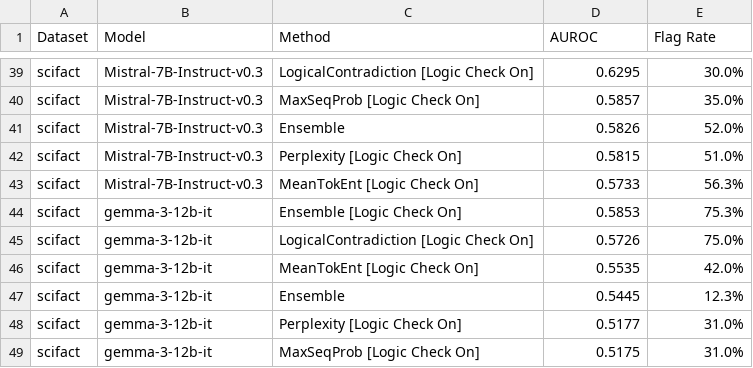
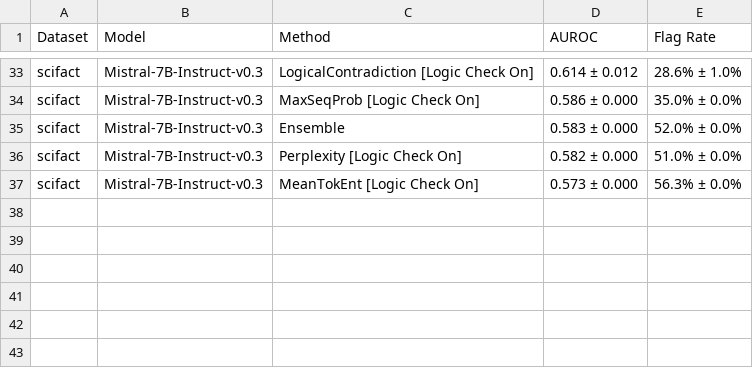
Before and after one commit to yulinchen03/uq-fact-checker, a CSV file: visualizations/unified_tables/Table1_UQ_Performance_unified.csv, drawn as a sheet; only a part is shown, gaps mark what is left out; removed rows and columns are numbered as before the commit, all else as after; the diff covers the shown part only; the diff names each change by its address in the sheet, - before the commit and + after, or states it on an @@ line.

```diff
--- a/visualizations/unified_tables/Table1_UQ_Performance_unified.csv
+++ b/visualizations/unified_tables/Table1_UQ_Performance_unified.csv
-D33 (AUROC): 0.6295
+D33 (AUROC): 0.614 ± 0.012
-E33 (Flag Rate): 30.0%
+E33 (Flag Rate): 28.6% ± 1.0%
-D34 (AUROC): 0.5857
+D34 (AUROC): 0.586 ± 0.000
-E34 (Flag Rate): 35.0%
+E34 (Flag Rate): 35.0% ± 0.0%
-D35 (AUROC): 0.5826
+D35 (AUROC): 0.583 ± 0.000
-E35 (Flag Rate): 52.0%
+E35 (Flag Rate): 52.0% ± 0.0%
-D36 (AUROC): 0.5815
+D36 (AUROC): 0.582 ± 0.000
-E36 (Flag Rate): 51.0%
+E36 (Flag Rate): 51.0% ± 0.0%
-D37 (AUROC): 0.5733
+D37 (AUROC): 0.573 ± 0.000
-E37 (Flag Rate): 56.3%
+E37 (Flag Rate): 56.3% ± 0.0%
-row 44: scifact | gemma-3-12b-it | Ensemble [Logic Check On] | 0.5853 | 75.3%
-row 45: scifact | gemma-3-12b-it | LogicalContradiction [Logic Check On] | 0.5726 | 75.0%
-row 46: scifact | gemma-3-12b-it | MeanTokEnt [Logic Check On] | 0.5535 | 42.0%
-row 47: scifact | gemma-3-12b-it | Ensemble | 0.5445 | 12.3%
-row 48: scifact | gemma-3-12b-it | Perplexity [Logic Check On] | 0.5177 | 31.0%
-row 49: scifact | gemma-3-12b-it | MaxSeqProb [Logic Check On] | 0.5175 | 31.0%
```
Also changed, not shown: 6 removed rows and 62 edited cells elsewhere in this file, visualizations/unified_tables/Appendix_Calibration_Results_quantemp.csv, visualizations/unified_tables/Appendix_Calibration_Results_scifact.csv, 40 other files.
